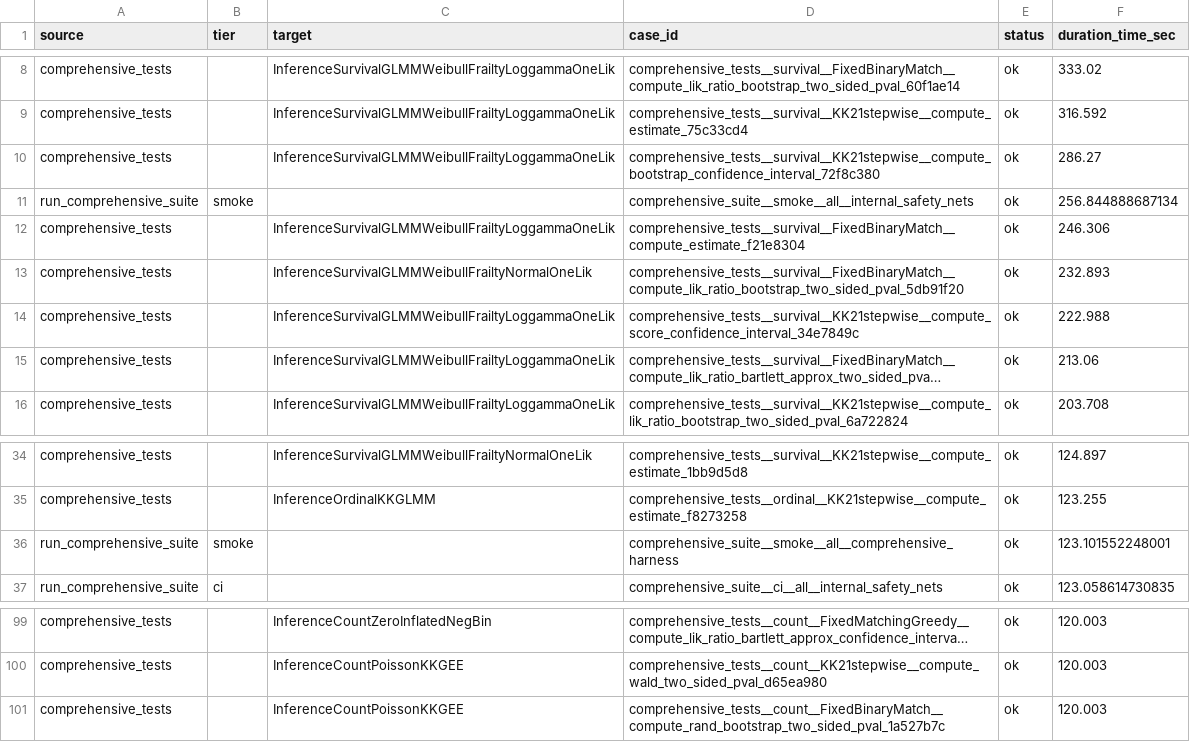
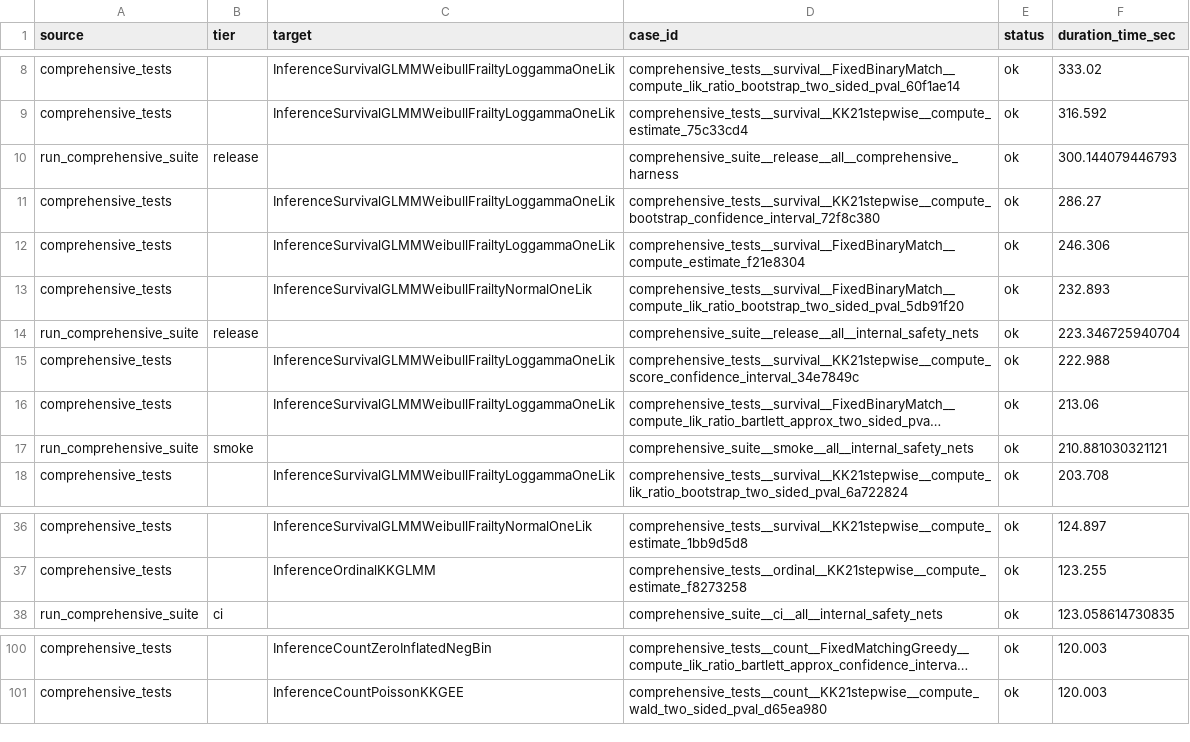
Before and after one commit to kapelner/EDI, a CSV file: R/package_tests/comprehensive_suite_slowest_cases.csv, drawn as a sheet; only a part is shown, gaps mark what is left out; long unchanged cells end in …; removed rows and columns are numbered as before the commit, all else as after; the diff names each change by its address in the sheet, - before the commit and + after, or states it on an @@ line.

```diff
--- a/R/package_tests/comprehensive_suite_slowest_cases.csv
+++ b/R/package_tests/comprehensive_suite_slowest_cases.csv
+row 10: run_comprehensive_suite | release |  | comprehensive_suite__release__all__comprehensive_harness | ok | 300.144079446793
-row 11: run_comprehensive_suite | smoke |  | comprehensive_suite__smoke__all__internal_safety_nets | ok | 256.844888687134
+row 14: run_comprehensive_suite | release |  | comprehensive_suite__release__all__internal_safety_nets | ok | 223.346725940704
+row 17: run_comprehensive_suite | smoke |  | comprehensive_suite__smoke__all__internal_safety_nets | ok | 210.881030321121
-row 36: run_comprehensive_suite | smoke |  | comprehensive_suite__smoke__all__comprehensive_harness | ok | 123.101552248001
-row 101: comprehensive_tests |  | InferenceCountPoissonKKGEE | comprehensive_tests__count__FixedBinaryMatch__compute_rand_bootstrap_two_sided_pval_1a527b7c | ok | 120.003
```
Also changed, not shown: R/package_tests/comprehensive_suite_results.csv, R/package_tests/comprehensive_suite_workflow_coverage.csv, 47 other files.
